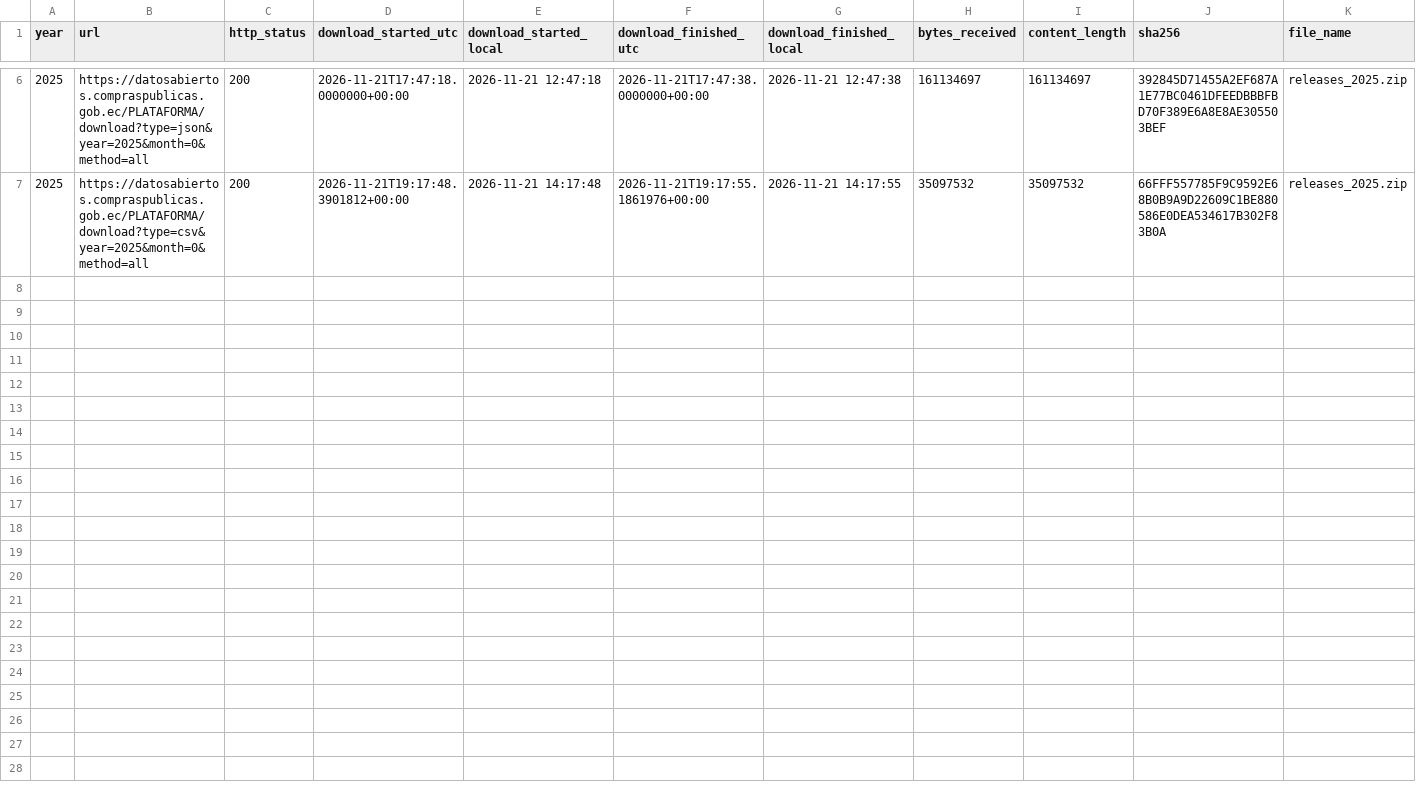
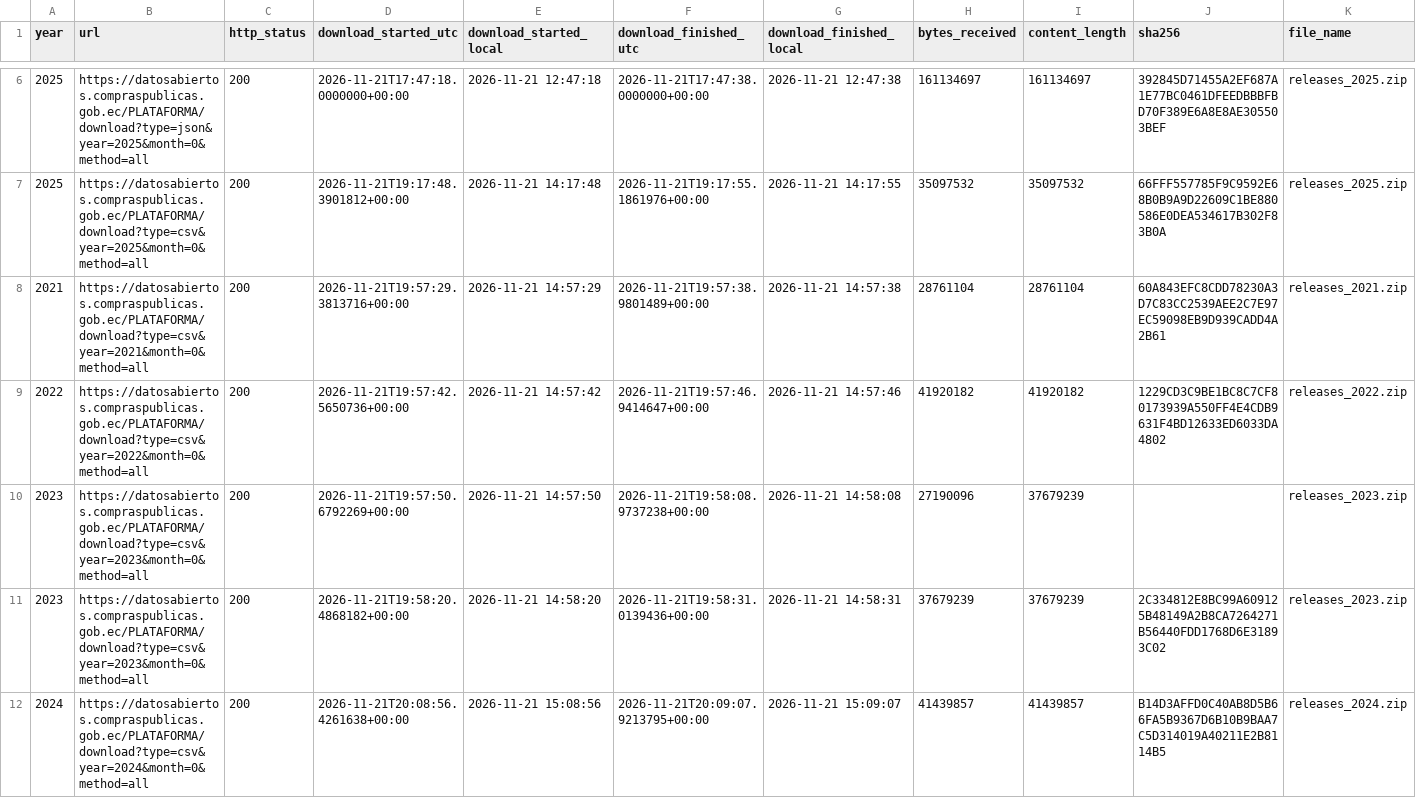
Before and after one commit to Vladimirjon/ec-gov-procurement-dw, a CSV file: docs/h2/evidencia/descargas-sercop.csv, drawn as a sheet; only a part is shown, gaps mark what is left out; rows hold the shown columns only; the diff names each change by its address in the sheet, - before the commit and + after, or states it on an @@ line.

Commit message:
docs(h2): descargar CSV 2021-2024, documentar saltos de linea y aprobar Ruta A
- Descarga de los CSV anuales de 2021 a 2024 con el script, con su fila de
  procedencia; el corte de 2023 queda registrado y el intento detenido de
  2024 se documenta (sin fila, porque el script la escribe al terminar).
- inspect_csv_header.py cuenta los campos con salto de linea; resumenes de
  2021 a 2025 generados con esa version.
- Hallazgo: tender trae saltos de linea dentro de comillas (380, 358, 61, 0 y
  1 campos de 2021 a 2025); la conexion debe usar QuoteStyle.Csv.
- decision-formato-conexion.md: resultados de la prueba en Power BI, origen
  de cada cifra, referencia al extractor del #66 como pendiente y Ruta A
  aprobada por el lider.
- uso-de-ia.md actualizado.

```diff
--- a/docs/h2/evidencia/descargas-sercop.csv
+++ b/docs/h2/evidencia/descargas-sercop.csv
+row 8: 2021 | https://datosabiertos.compraspublicas.gob.ec/PLATAFORMA/download?type=csv&year=2021&month=0&method=all | 200 | 2026-11-21T19:57:29.3813716+00:00 | 2026-11-21 14:57:29 | 2026-11-21T19:57:38.9801489+00:00 | 2026-11-21 14:57:38 | 28761104 | 28761104 | 60A843EFC8CDD78230A3D7C83CC2539AEE2C7E97EC59098EB9D939CADD4A2B61 | releases_2021.zip
+row 9: 2022 | https://datosabiertos.compraspublicas.gob.ec/PLATAFORMA/download?type=csv&year=2022&month=0&method=all | 200 | 2026-11-21T19:57:42.5650736+00:00 | 2026-11-21 14:57:42 | 2026-11-21T19:57:46.9414647+00:00 | 2026-11-21 14:57:46 | 41920182 | 41920182 | 1229CD3C9BE1BC8C7CF80173939A550FF4E4CDB9631F4BD12633ED6033DA4802 | releases_2022.zip
+row 10: 2023 | https://datosabiertos.compraspublicas.gob.ec/PLATAFORMA/download?type=csv&year=2023&month=0&method=all | 200 | 2026-11-21T19:57:50.6792269+00:00 | 2026-11-21 14:57:50 | 2026-11-21T19:58:08.9737238+00:00 | 2026-11-21 14:58:08 | 27190096 | 37679239 |  | releases_2023.zip
+row 11: 2023 | https://datosabiertos.compraspublicas.gob.ec/PLATAFORMA/download?type=csv&year=2023&month=0&method=all | 200 | 2026-11-21T19:58:20.4868182+00:00 | 2026-11-21 14:58:20 | 2026-11-21T19:58:31.0139436+00:00 | 2026-11-21 14:58:31 | 37679239 | 37679239 | 2C334812E8BC99A609125B48149A2B8CA7264271B56440FDD1768D6E31893C02 | releases_2023.zip
+row 12: 2024 | https://datosabiertos.compraspublicas.gob.ec/PLATAFORMA/download?type=csv&year=2024&month=0&method=all | 200 | 2026-11-21T20:08:56.4261638+00:00 | 2026-11-21 15:08:56 | 2026-11-21T20:09:07.9213795+00:00 | 2026-11-21 15:09:07 | 41439857 | 41439857 | B14D3AFFD0C40AB8D5B66FA5B9367D6B10B9BAA7C5D314019A40211E2B8114B5 | releases_2024.zip
```
Also changed, not shown: 9 other files.
